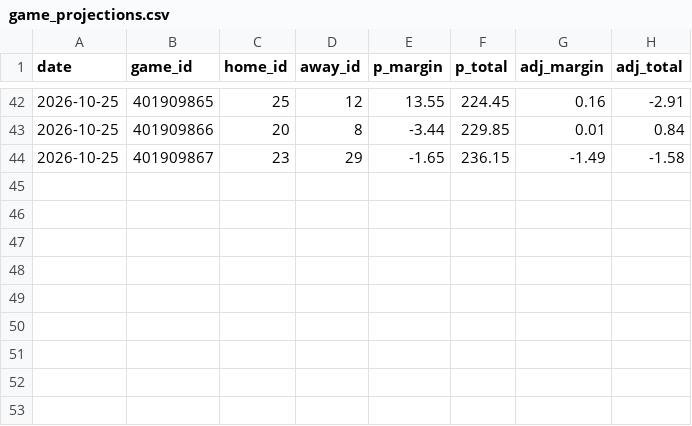
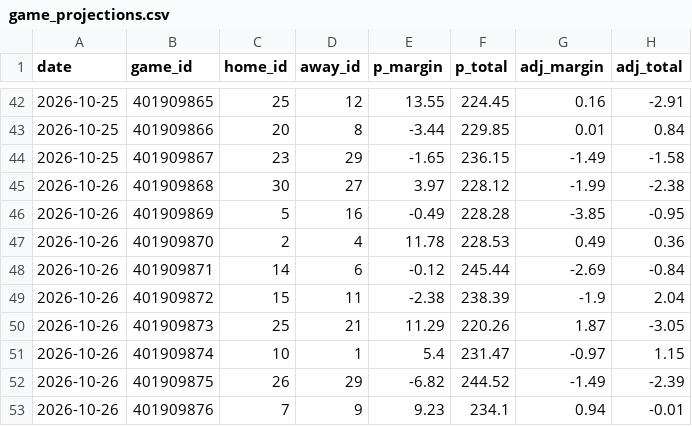
Before and after one commit to Juniorcarl/nba-predictor, a CSV file: data/logs/game_projections.csv, drawn as a sheet; only a part is shown, gaps mark what is left out.

```diff
--- a/data/logs/game_projections.csv
+++ b/data/logs/game_projections.csv
@@ -44 +44,10 @@ date,game_id,home_id,away_id,p_margin,p_total,adj_margin,adj_total
 2026-10-25,401909867,23,29,-1.65,236.15,-1.49,-1.58
+2026-10-26,401909868,30,27,3.97,228.12,-1.99,-2.38
+2026-10-26,401909869,5,16,-0.49,228.28,-3.85,-0.95
+2026-10-26,401909870,2,4,11.78,228.53,0.49,0.36
+2026-10-26,401909871,14,6,-0.12,245.44,-2.69,-0.84
+2026-10-26,401909872,15,11,-2.38,238.39,-1.9,2.04
+2026-10-26,401909873,25,21,11.29,220.26,1.87,-3.05
+2026-10-26,401909874,10,1,5.4,231.47,-0.97,1.15
+2026-10-26,401909875,26,29,-6.82,244.52,-1.49,-2.39
+2026-10-26,401909876,7,9,9.23,234.1,0.94,-0.01
```
Also changed, not shown: data/games/2027.csv, 13 other files.
